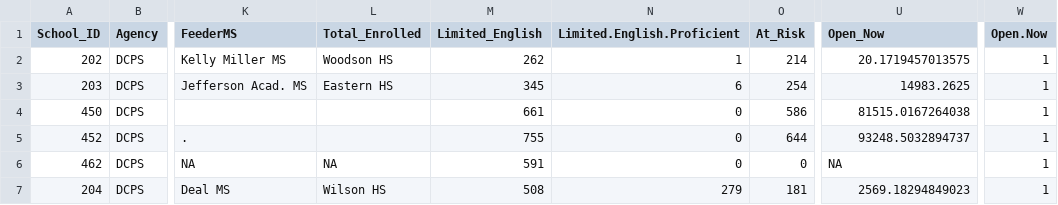
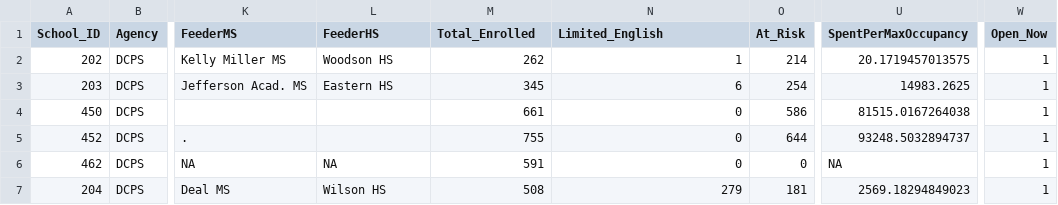
Before and after one commit to civictechdc/school-modernization, a CSV file: Output Data/DCSchools_FY1415_Master_321.csv, drawn as a sheet; only a part is shown, gaps mark what is left out; the diff names each change by its address in the sheet, - before the commit and + after, or states it on an @@ line.

```diff
--- a/Output Data/DCSchools_FY1415_Master_321.csv
+++ b/Output Data/DCSchools_FY1415_Master_321.csv
-L1: Total_Enrolled
+L1: FeederHS
-M1: Limited_English
+M1: Total_Enrolled
-N1: Limited.English.Proficient
+N1: Limited_English
-U1: Open_Now
+U1: SpentPerMaxOccupancy
-W1: Open.Now
+W1: Open_Now
```
Also changed, not shown: 1 other file.
